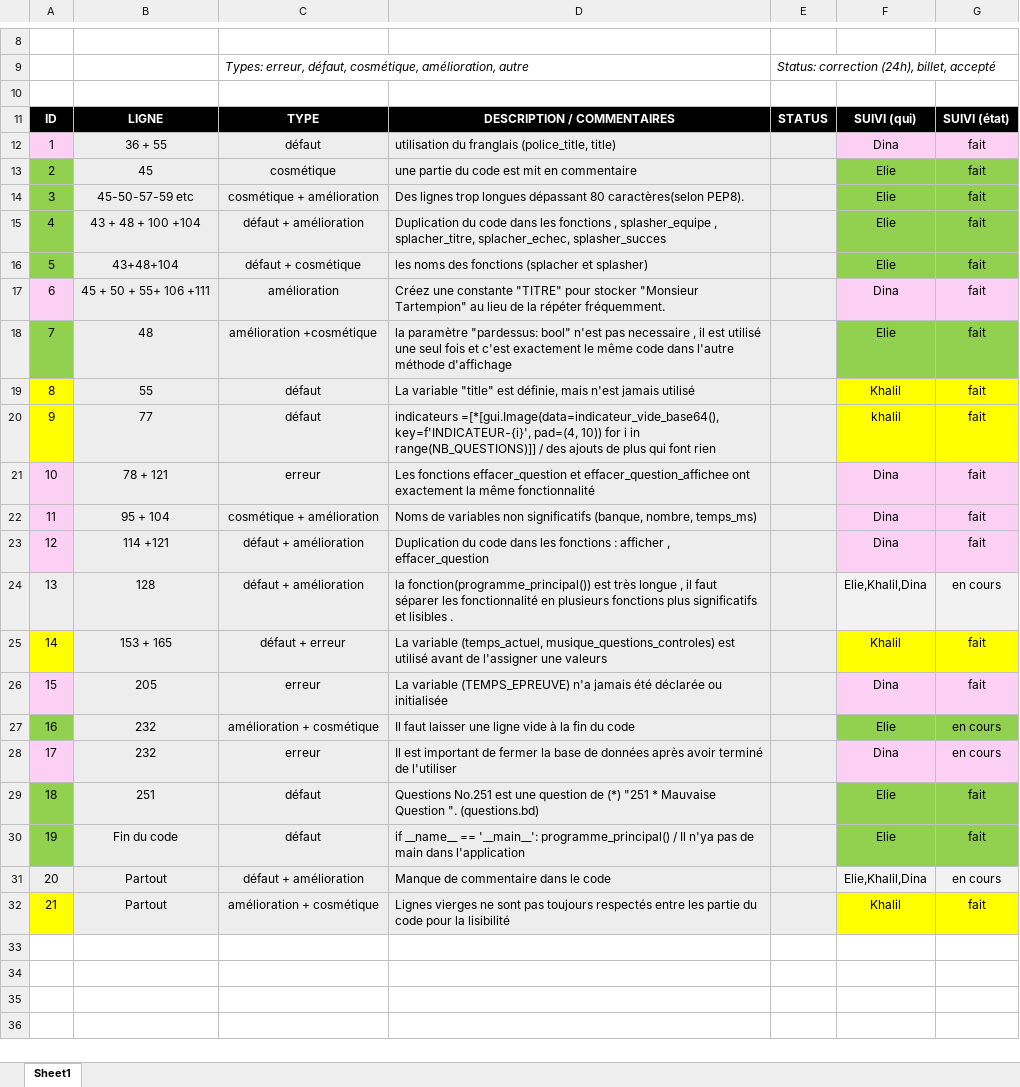
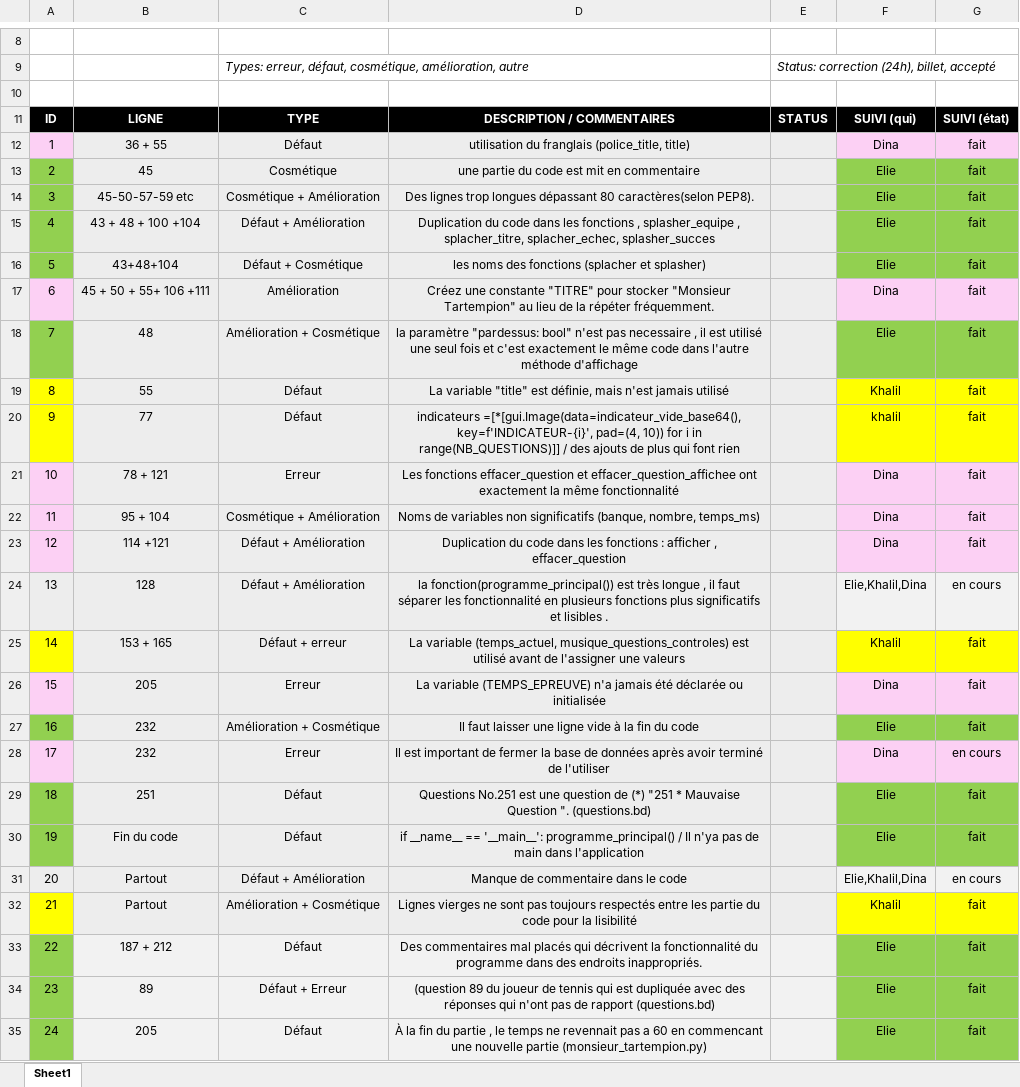
Before and after one commit to Eliefrh/5GP-Travail_pratique_1, an Excel workbook: Fichiers equipe/revue_code_equipe.xlsx, sheet Sheet1, drawn as a sheet; only a part is shown, gaps mark what is left out; values as stored, in another font and other column widths than the file's, no borders; the diff names each change by its address in the sheet, - before the commit and + after, or states it on an @@ line.

Commit message:
modification du temps pour une nouvelle partie , changement dans la revue

```diff
--- a/Fichiers equipe/revue_code_equipe.xlsx (sheet Sheet1)
+++ b/Fichiers equipe/revue_code_equipe.xlsx (sheet Sheet1)
-C12: défaut
+C12: Défaut
-D12:D32 alignment: left
+D12:D32 alignment: center
-C13: cosmétique
+C13: Cosmétique
-C14: cosmétique + amélioration
+C14: Cosmétique + Amélioration
-C15: défaut + amélioration
+C15: Défaut + Amélioration
-C16: défaut + cosmétique
+C16: Défaut + Cosmétique
-C17: amélioration
+C17: Amélioration
-C18: amélioration +cosmétique
+C18: Amélioration + Cosmétique
-C19:C20: défaut
+C19:C20: Défaut
-C21: erreur
+C21: Erreur
-C22: cosmétique + amélioration
+C22: Cosmétique + Amélioration
-C23:C24: défaut + amélioration
+C23:C24: Défaut + Amélioration
-C25: défaut + erreur
+C25: Défaut + erreur
-C26: erreur
+C26: Erreur
-C27: amélioration + cosmétique
+C27: Amélioration + Cosmétique
-G27: en cours
+G27: fait
-C28: erreur
+C28: Erreur
-C29:C30: défaut
+C29:C30: Défaut
-C31: défaut + amélioration
+C31: Défaut + Amélioration
-C32: amélioration + cosmétique
+C32: Amélioration + Cosmétique
+row 33: 22 | 187 + 212 | Défaut | Des commentaires mal placés qui décrivent la fonctionnalité du programme dans des endroits inappropriés. |  | Elie | fait
+row 34: 23 | 89 | Défaut + Erreur | (question 89 du joueur de tennis qui est dupliquée avec des réponses qui n'ont pas de rapport (questions.bd) |  | Elie | fait
+row 35: 24 | 205 | Défaut | À la fin du partie , le temps ne revennait pas a 60 en commencant une nouvelle partie (monsieur_tartempion.py) |  | Elie | fait
```
Also changed, not shown: Fichiers equipe/revue_code_Elie.xlsx, 3 other files.
